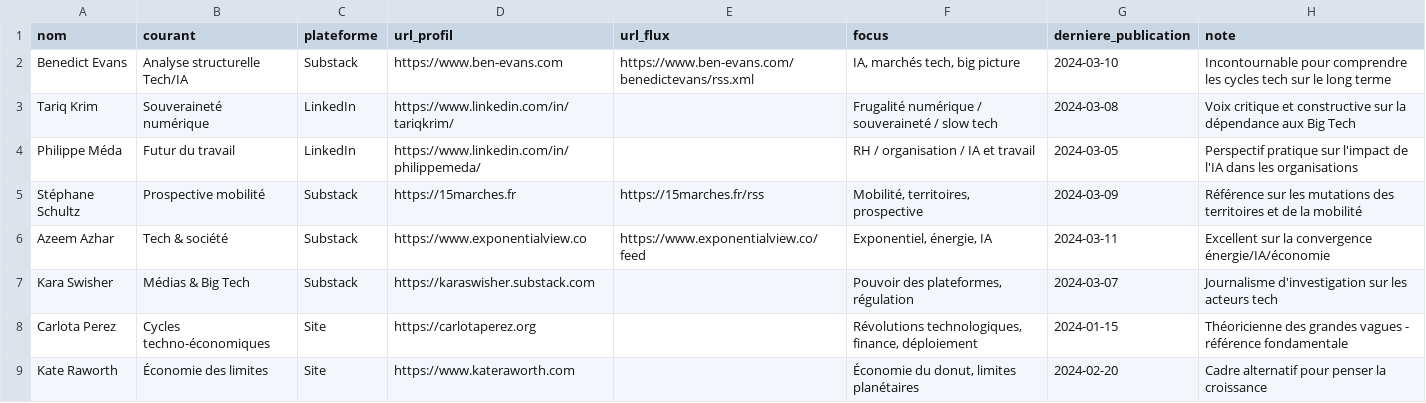
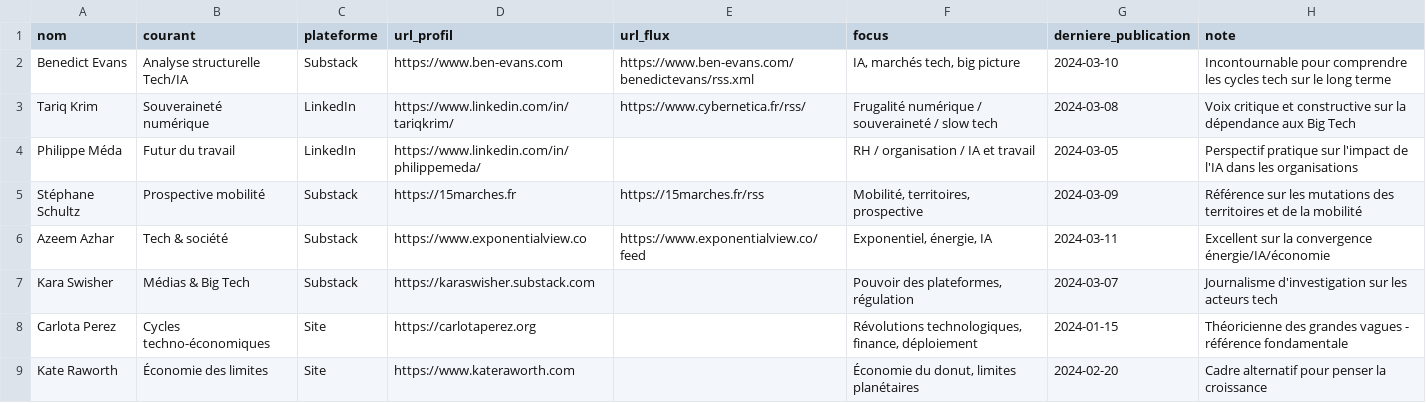
Before and after one commit to GabrielPlassat/tableaubord_innov, a CSV file: data/personnes.csv, drawn as a sheet.

Commit message:
Update personnes.csv

```diff
--- a/data/personnes.csv
+++ b/data/personnes.csv
@@ -2,3 +2,3 @@ nom,courant,plateforme,url_profil,url_flux,focus,derniere_publication,note
 Benedict Evans,Analyse structurelle Tech/IA,Substack,https://www.ben-evans.com,https://www.ben-evans.com/benedictevans/rss.xml,"IA, marchés tech, big picture",2024-03-10,Incontournable pour comprendre les cycles tech sur le long terme
-Tariq Krim,Souveraineté numérique,LinkedIn,https://www.linkedin.com/in/tariqkrim/,,Frugalité numérique / souveraineté / slow tech,2024-03-08,Voix critique et constructive sur la dépendance aux Big Tech
+Tariq Krim,Souveraineté numérique,LinkedIn,https://www.linkedin.com/in/tariqkrim/,https://www.cybernetica.fr/rss/,Frugalité numérique / souveraineté / slow tech,2024-03-08,Voix critique et constructive sur la dépendance aux Big Tech
 Philippe Méda,Futur du travail,LinkedIn,https://www.linkedin.com/in/philippemeda/,,RH / organisation / IA et travail,2024-03-05,Perspectif pratique sur l'impact de l'IA dans les organisations
```
